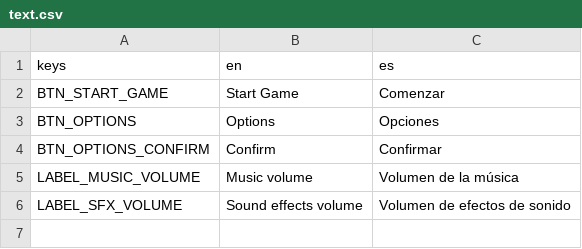
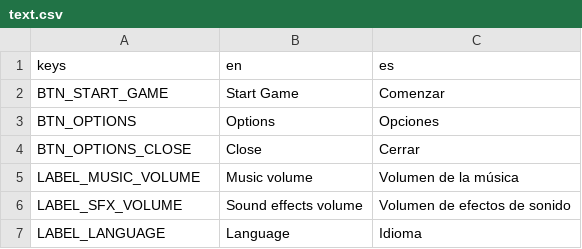
Before and after one commit to secondhand-gnome/game-jam-template, a CSV file: translations/text.csv, drawn as a sheet.

Commit message:
Implement language options

```diff
--- a/translations/text.csv
+++ b/translations/text.csv
@@ -3,4 +3,5 @@ BTN_START_GAME,"Start Game","Comenzar"
 BTN_OPTIONS,"Options","Opciones"
-BTN_OPTIONS_CONFIRM,"Confirm","Confirmar"
+BTN_OPTIONS_CLOSE,"Close","Cerrar"
 LABEL_MUSIC_VOLUME,"Music volume","Volumen de la música"
 LABEL_SFX_VOLUME,"Sound effects volume","Volumen de efectos de sonido"
+LABEL_LANGUAGE,"Language","Idioma"
```
Also changed, not shown: 4 other files.
